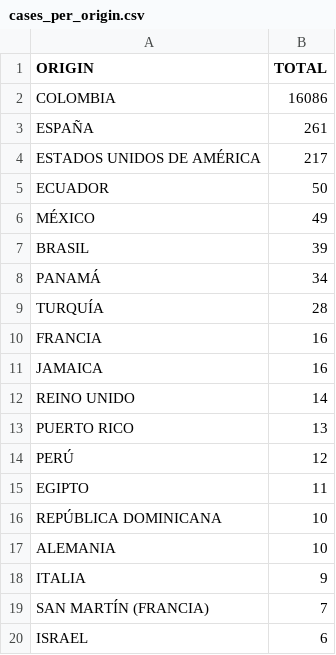
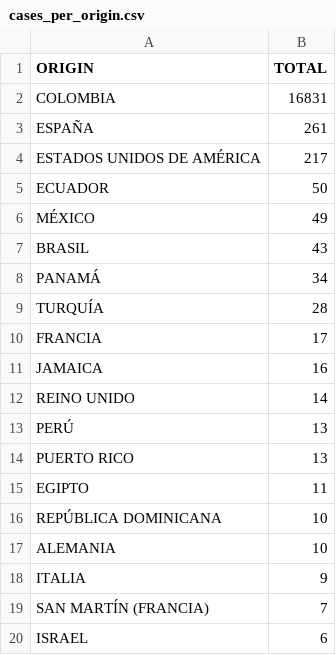
Before and after one commit to yammadev/col-covid-19, a CSV file: data/csv/cases_per_origin.csv, drawn as a sheet; only a part is shown; the diff covers the shown part only.

```diff
--- a/data/csv/cases_per_origin.csv
+++ b/data/csv/cases_per_origin.csv
@@ -1,3 +1,3 @@
 ORIGIN,TOTAL
-COLOMBIA,16086
+COLOMBIA,16831
 ESPAÑA,261
@@ -6,10 +6,10 @@ ECUADOR,50
 MÉXICO,49
-BRASIL,39
+BRASIL,43
 PANAMÁ,34
 TURQUÍA,28
-FRANCIA,16
+FRANCIA,17
 JAMAICA,16
 REINO UNIDO,14
+PERÚ,13
 PUERTO RICO,13
-PERÚ,12
 EGIPTO,11
```
Also changed, not shown: 1 added row, 1 removed row and 13 moved rows elsewhere in this file, data/csv/statistics.csv, data/csv/timeline.csv, 29 other files.
